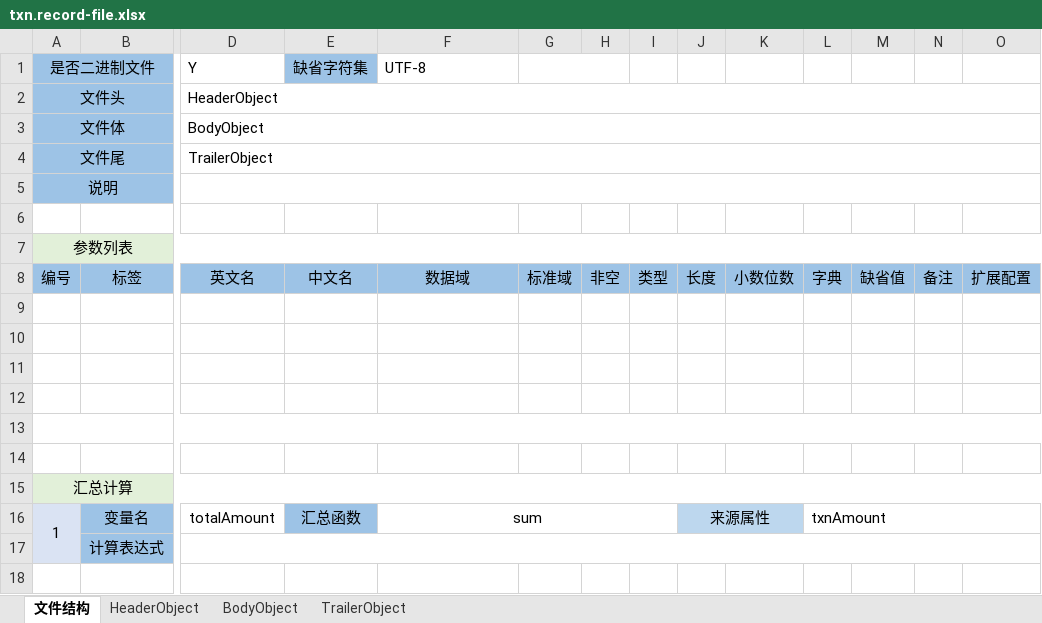
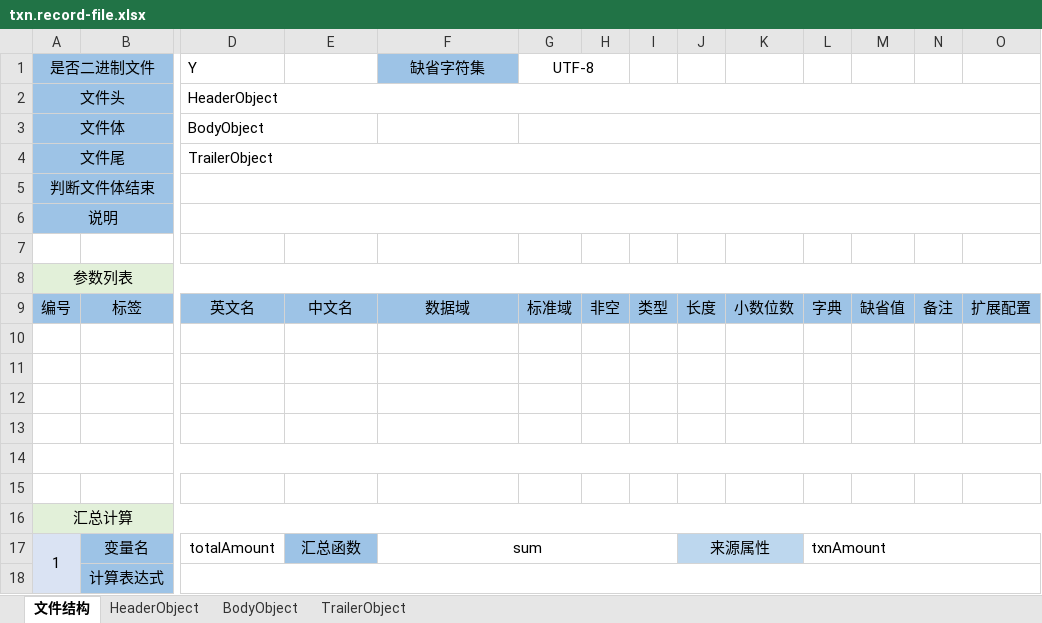
Before and after one commit to entropy-cloud/nop-entropy, an Excel workbook: nop-cli/demo/_vfs/batch/txn.record-file.xlsx, sheet 文件结构, drawn as a sheet; only a part is shown, gaps mark what is left out; values as stored, in another font and other column widths than the file's, no borders; removed rows and columns are numbered as before the commit, all else as after; rows hold the shown columns only; the diff names each change by its address in the sheet, - before the commit and + after, or states it on an @@ line.

Commit message:
record-file解析时自动识别trailer，采用简化实现，只判断trailer消息的前缀。完善batch模型

```diff
--- a/nop-cli/demo/_vfs/batch/txn.record-file.xlsx (sheet 文件结构)
+++ b/nop-cli/demo/_vfs/batch/txn.record-file.xlsx (sheet 文件结构)
-E1: 缺省字符集
+E1: (empty)
-E1 fill: #9DC3E6
+E1 fill: none
-F1: UTF-8
+F1: 缺省字符集
@@ F1 fill: none → #9DC3E6, alignment: left → center @@
-G1: (empty)
+G1: UTF-8
-D3:O3 merged
+D3:E3 merged
+G3:O3 merged
+row 5: 判断文件体结束
```
Also changed, not shown: 49 other files.
